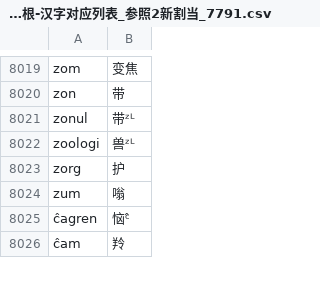
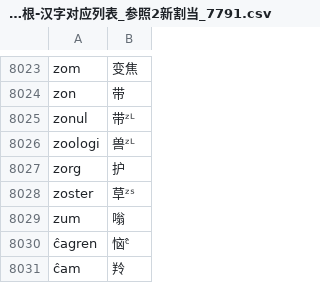
Before and after one commit to Takatakatake/esperanto-radiko-cjk-annotator, a CSV file: Esperanto-Kanji-Ruby-JA/app_data/世界语词根-汉字对应列表_参照2新割当_7791.csv, drawn as a sheet; only a part is shown, gaps mark what is left out; the diff covers the shown part only; the diff names each change by its address in the sheet, - before the commit and + after, or states it on an @@ line.

```diff
--- a/Esperanto-Kanji-Ruby-JA/app_data/世界语词根-汉字对应列表_参照2新割当_7791.csv
+++ b/Esperanto-Kanji-Ruby-JA/app_data/世界语词根-汉字对应列表_参照2新割当_7791.csv
+row 8028: zoster | 草ᶻˢ
```
Also changed, not shown: 4 added rows and 2 edited cells elsewhere in this file, Esperanto-Kanji-Ruby-KO/app_data/世界语词根-汉字对应列表_参照2新割当_7791.csv, Esperanto-Kanji-Ruby-ZH/app_data/世界语词根-汉字对应列表_参照2新割当_7791.csv, 9 other files.
